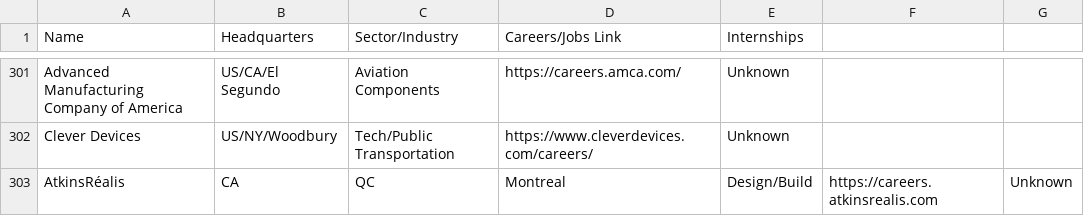
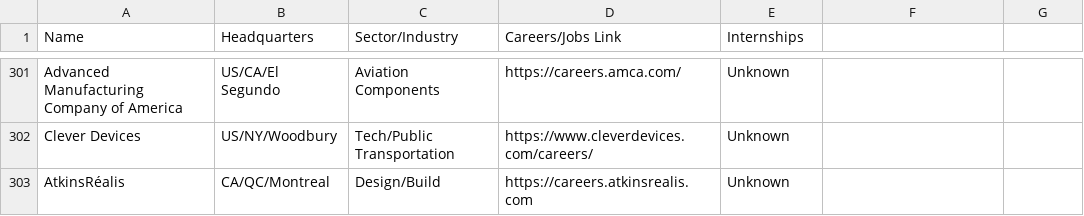
Before and after one commit to davidbailey/tum, a CSV file: companies.csv, drawn as a sheet; only a part is shown, gaps mark what is left out.

Commit message:
Update companies.csv

```diff
--- a/companies.csv
+++ b/companies.csv
@@ -302,2 +302,2 @@ Advanced Manufacturing Company of America,US/CA/El Segundo,Aviation Components,h
 Clever Devices,US/NY/Woodbury,Tech/Public Transportation,https://www.cleverdevices.com/careers/,Unknown
-AtkinsRéalis,CA,QC,Montreal,Design/Build,https://careers.atkinsrealis.com,Unknown
+AtkinsRéalis,CA/QC/Montreal,Design/Build,https://careers.atkinsrealis.com,Unknown
```
